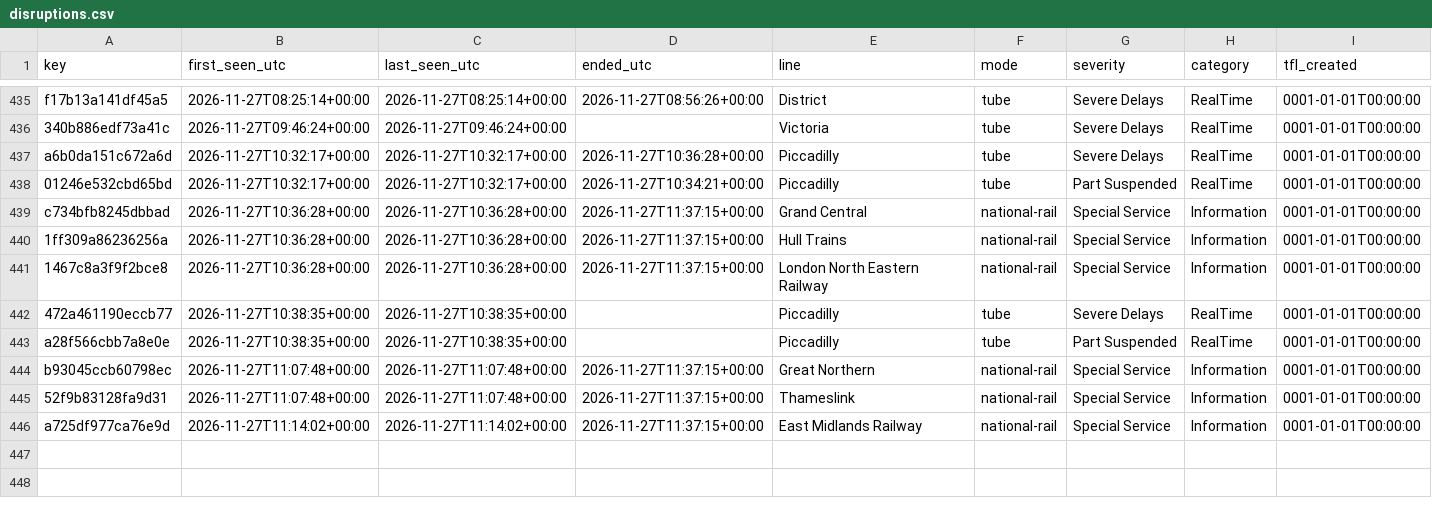
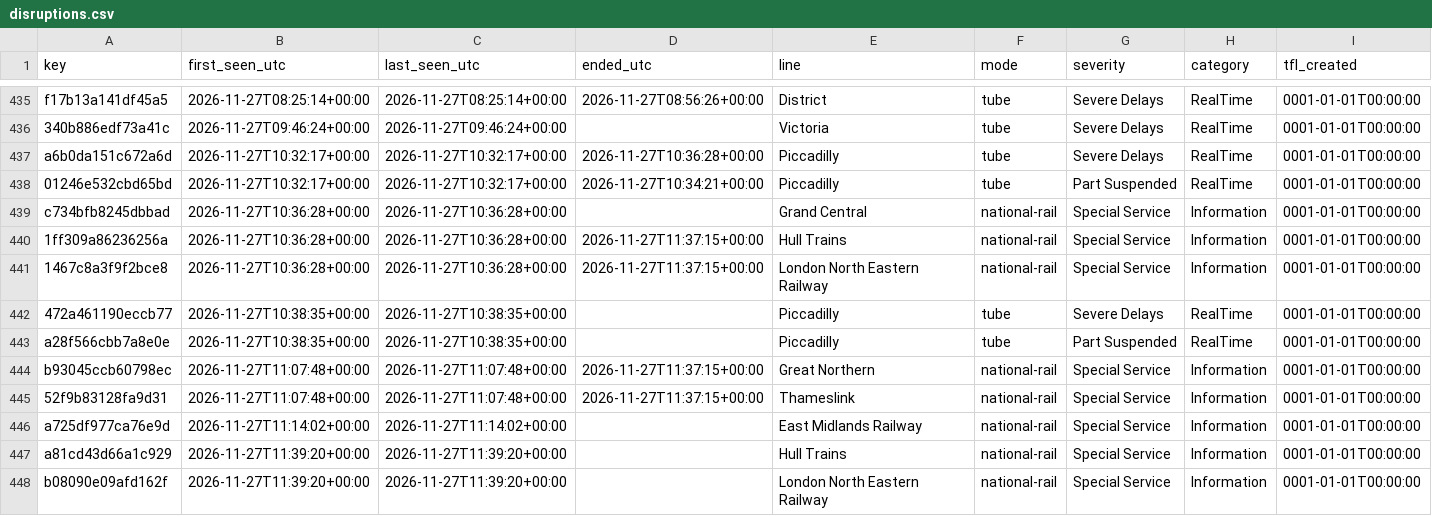
Before and after one commit to amiralichalabi/TfL_report, a CSV file: disruptions.csv, drawn as a sheet; only a part is shown, gaps mark what is left out; rows hold the shown columns only; the diff names each change by its address in the sheet, - before the commit and + after, or states it on an @@ line.

Commit message:
update disruptions

```diff
--- a/disruptions.csv
+++ b/disruptions.csv
-D439 (ended_utc): 2026-11-27T11:37:15+00:00
+D439 (ended_utc): (empty)
-D446 (ended_utc): 2026-11-27T11:37:15+00:00
+D446 (ended_utc): (empty)
+row 447: a81cd43d66a1c929 | 2026-11-27T11:39:20+00:00 | 2026-11-27T11:39:20+00:00 |  | Hull Trains | national-rail | Special Service | Information | 0001-01-01T00:00:00
+row 448: b08090e09afd162f | 2026-11-27T11:39:20+00:00 | 2026-11-27T11:39:20+00:00 |  | London North Eastern Railway | national-rail | Special Service | Information | 0001-01-01T00:00:00
```
Also changed, not shown: 1 other file.
